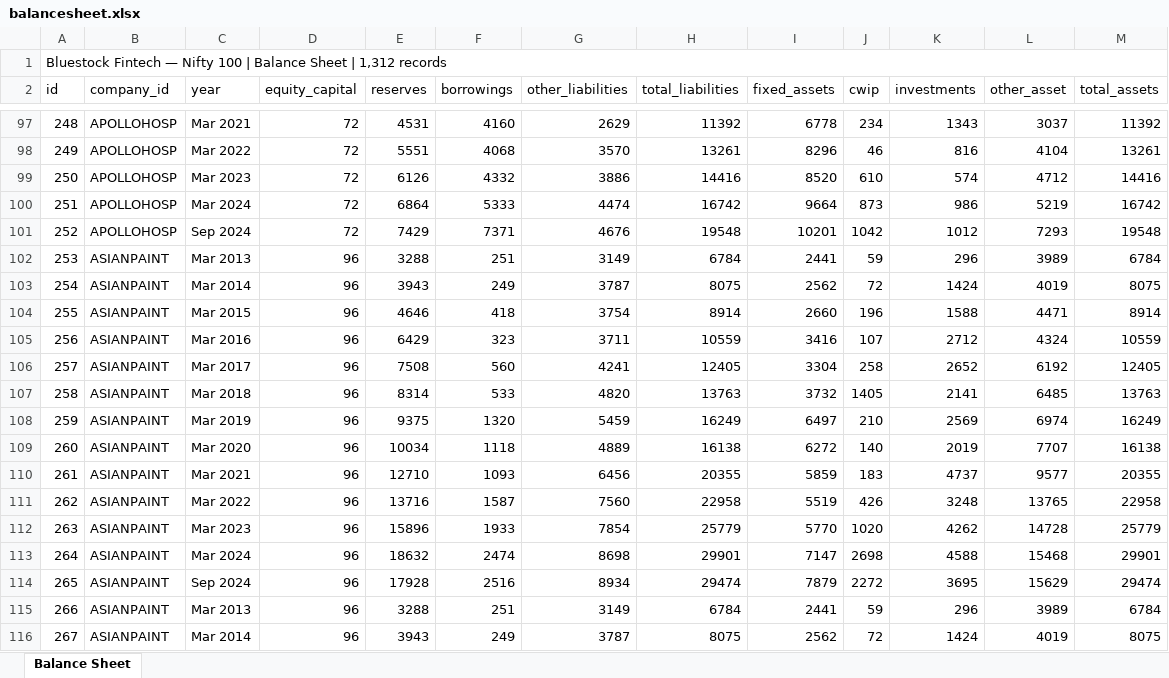
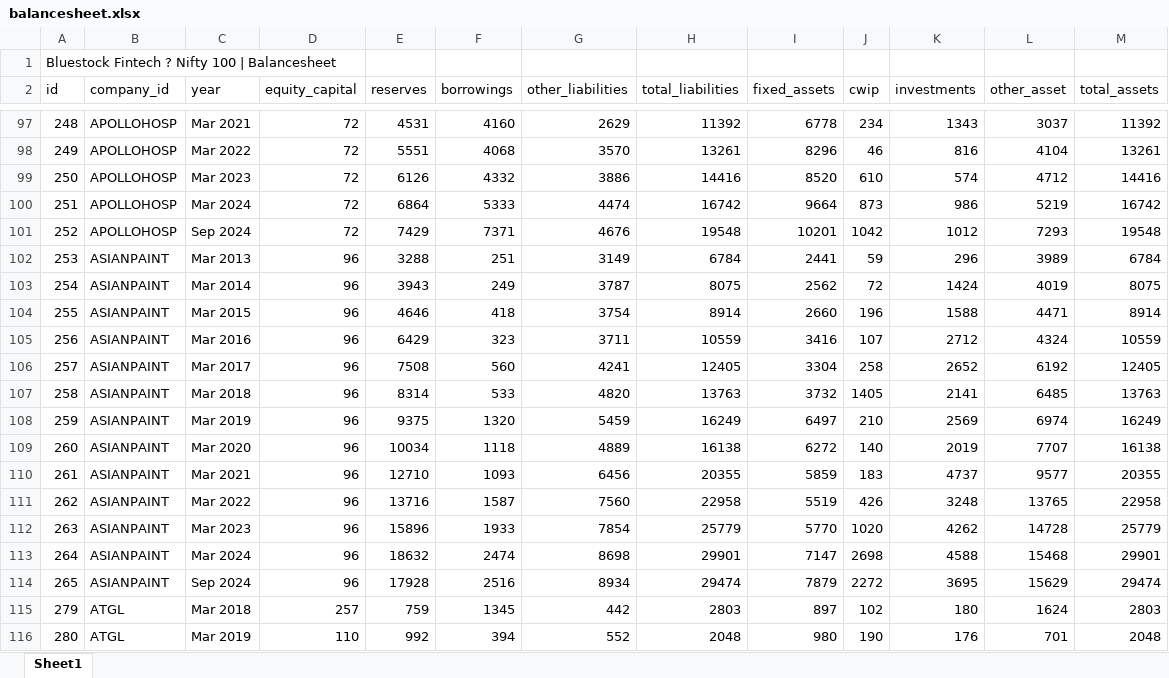
Before and after one commit to Abhilasha-git/nifty100-data-pipeline, an Excel workbook: data/raw/balancesheet.xlsx, sheet Sheet1, drawn as a sheet; only a part is shown, gaps mark what is left out; the shorter side is filled out with more unchanged rows; values as stored, in another font and other column widths than the file's, no cell formats; the diff covers the shown part only; the diff names each change by its address in the sheet, - before the commit and + after, or states it on an @@ line.

```diff
--- a/data/raw/balancesheet.xlsx (sheet Sheet1)
+++ b/data/raw/balancesheet.xlsx (sheet Sheet1)
-sheet tab: Balance Sheet
+sheet tab: Sheet1
@@ column A (id) renumbered between rows 1 and 922 @@
-A1:M1 merged
-row 102: 253 | ASIANPAINT | Mar 2013 | 96 | 3288 | 251 | 3149 | 6784 | 2441 | 59 | 296 | 3989 | 6784
-row 103: 254 | ASIANPAINT | Mar 2014 | 96 | 3943 | 249 | 3787 | 8075 | 2562 | 72 | 1424 | 4019 | 8075
-row 104: 255 | ASIANPAINT | Mar 2015 | 96 | 4646 | 418 | 3754 | 8914 | 2660 | 196 | 1588 | 4471 | 8914
-row 105: 256 | ASIANPAINT | Mar 2016 | 96 | 6429 | 323 | 3711 | 10559 | 3416 | 107 | 2712 | 4324 | 10559
-row 106: 257 | ASIANPAINT | Mar 2017 | 96 | 7508 | 560 | 4241 | 12405 | 3304 | 258 | 2652 | 6192 | 12405
-row 107: 258 | ASIANPAINT | Mar 2018 | 96 | 8314 | 533 | 4820 | 13763 | 3732 | 1405 | 2141 | 6485 | 13763
-row 108: 259 | ASIANPAINT | Mar 2019 | 96 | 9375 | 1320 | 5459 | 16249 | 6497 | 210 | 2569 | 6974 | 16249
-row 109: 260 | ASIANPAINT | Mar 2020 | 96 | 10034 | 1118 | 4889 | 16138 | 6272 | 140 | 2019 | 7707 | 16138
-row 110: 261 | ASIANPAINT | Mar 2021 | 96 | 12710 | 1093 | 6456 | 20355 | 5859 | 183 | 4737 | 9577 | 20355
-row 111: 262 | ASIANPAINT | Mar 2022 | 96 | 13716 | 1587 | 7560 | 22958 | 5519 | 426 | 3248 | 13765 | 22958
-row 112: 263 | ASIANPAINT | Mar 2023 | 96 | 15896 | 1933 | 7854 | 25779 | 5770 | 1020 | 4262 | 14728 | 25779
-row 113: 264 | ASIANPAINT | Mar 2024 | 96 | 18632 | 2474 | 8698 | 29901 | 7147 | 2698 | 4588 | 15468 | 29901
-row 114: 265 | ASIANPAINT | Sep 2024 | 96 | 17928 | 2516 | 8934 | 29474 | 7879 | 2272 | 3695 | 15629 | 29474
```
Also changed, not shown: 74 removed rows elsewhere in this sheet, cell formats, data/raw/cashflow.xlsx, data/raw/profitandloss.xlsx, 27 other files.
